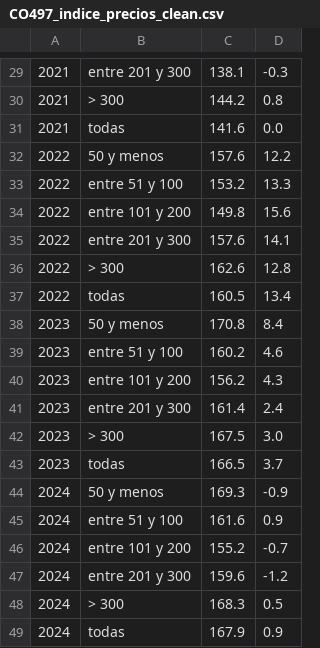
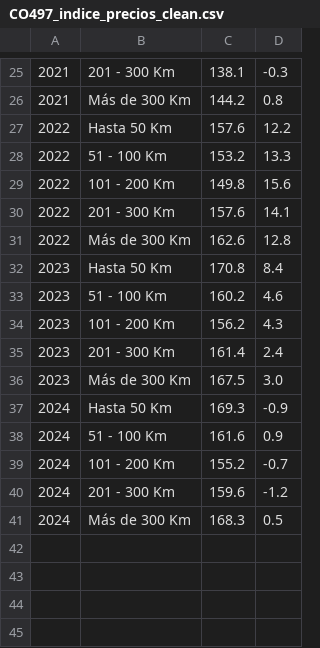
Before and after one commit to esanchezlaulhe1312/transporte_mercancias_carretera, a CSV file: data/processed/CO497_indice_precios_clean.csv, drawn as a sheet; only a part is shown, gaps mark what is left out; the diff covers the shown part only.

```diff
--- a/data/processed/CO497_indice_precios_clean.csv
+++ b/data/processed/CO497_indice_precios_clean.csv
@@ -29,21 +25,17 @@
-2021,entre 201 y 300,138.1,-0.3
-2021,>  300,144.2,0.8
-2021,todas,141.6,0.0
-2022,50  y menos,157.6,12.2
-2022,entre 51 y 100,153.2,13.3
-2022,entre 101 y 200,149.8,15.6
-2022,entre 201 y 300,157.6,14.1
-2022,>  300,162.6,12.8
-2022,todas,160.5,13.4
-2023,50  y menos,170.8,8.4
-2023,entre 51 y 100,160.2,4.6
-2023,entre 101 y 200,156.2,4.3
-2023,entre 201 y 300,161.4,2.4
-2023,>  300,167.5,3.0
-2023,todas,166.5,3.7
-2024,50  y menos,169.3,-0.9
-2024,entre 51 y 100,161.6,0.9
-2024,entre 101 y 200,155.2,-0.7
-2024,entre 201 y 300,159.6,-1.2
-2024,>  300,168.3,0.5
-2024,todas,167.9,0.9
+2021,201 - 300 Km,138.1,-0.3
+2021,Más de 300 Km,144.2,0.8
+2022,Hasta 50 Km,157.6,12.2
+2022,51 - 100 Km,153.2,13.3
+2022,101 - 200 Km,149.8,15.6
+2022,201 - 300 Km,157.6,14.1
+2022,Más de 300 Km,162.6,12.8
+2023,Hasta 50 Km,170.8,8.4
+2023,51 - 100 Km,160.2,4.6
+2023,101 - 200 Km,156.2,4.3
+2023,201 - 300 Km,161.4,2.4
+2023,Más de 300 Km,167.5,3.0
+2024,Hasta 50 Km,169.3,-0.9
+2024,51 - 100 Km,161.6,0.9
+2024,101 - 200 Km,155.2,-0.7
+2024,201 - 300 Km,159.6,-1.2
+2024,Más de 300 Km,168.3,0.5
```
Also changed, not shown: 1 added row, 5 removed rows and 23 edited cells elsewhere in this file, data/interim/CO280_trafico_toneladas.csv, data/interim/CO282_flujos_ccaa_ton_km_interim.csv, 12 other files.
